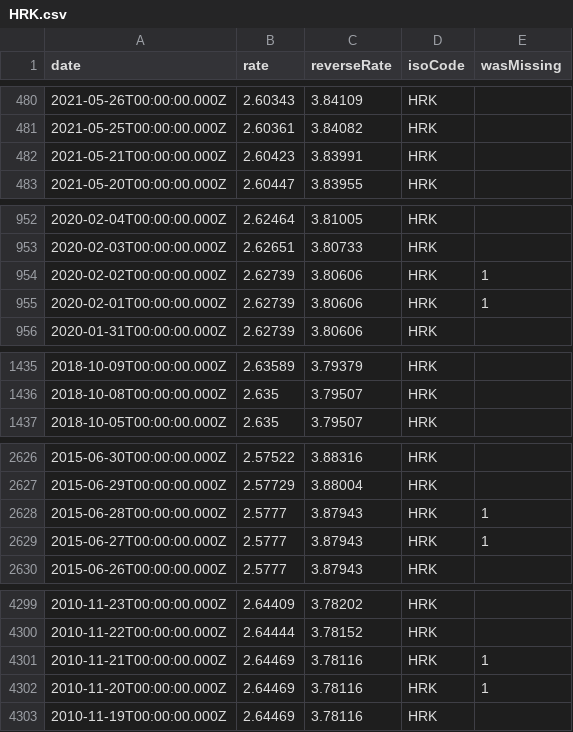
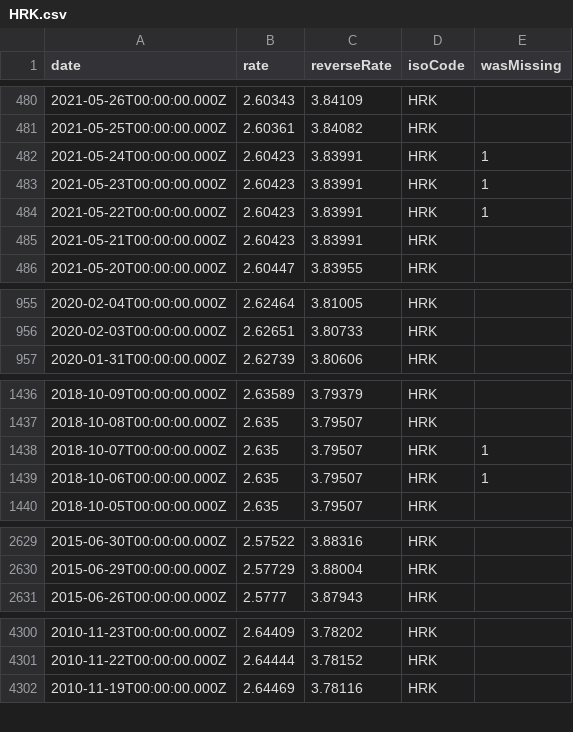
Before and after one commit to GeorgeSG/bnb-currency-exchange-rates, a CSV file: data/HRK.csv, drawn as a sheet; only a part is shown, gaps mark what is left out; removed rows and columns are numbered as before the commit, all else as after; the diff covers the shown part only; the diff names each change by its address in the sheet, - before the commit and + after, or states it on an @@ line.

Commit message:
Update exchange rates

```diff
--- a/data/HRK.csv
+++ b/data/HRK.csv
+row 482: 2021-05-24T00:00:00.000Z | 2.60423 | 3.83991 | HRK | 1
+row 483: 2021-05-23T00:00:00.000Z | 2.60423 | 3.83991 | HRK | 1
+row 484: 2021-05-22T00:00:00.000Z | 2.60423 | 3.83991 | HRK | 1
-row 954: 2020-02-02T00:00:00.000Z | 2.62739 | 3.80606 | HRK | 1
-row 955: 2020-02-01T00:00:00.000Z | 2.62739 | 3.80606 | HRK | 1
+row 1438: 2018-10-07T00:00:00.000Z | 2.635 | 3.79507 | HRK | 1
+row 1439: 2018-10-06T00:00:00.000Z | 2.635 | 3.79507 | HRK | 1
-row 2628: 2015-06-28T00:00:00.000Z | 2.5777 | 3.87943 | HRK | 1
-row 2629: 2015-06-27T00:00:00.000Z | 2.5777 | 3.87943 | HRK | 1
-row 4301: 2010-11-21T00:00:00.000Z | 2.64469 | 3.78116 | HRK | 1
-row 4302: 2010-11-20T00:00:00.000Z | 2.64469 | 3.78116 | HRK | 1
```
Also changed, not shown: 2 added rows and 2 removed rows elsewhere in this file, data/BRL.csv, data/CNY.csv, 40 other files.
